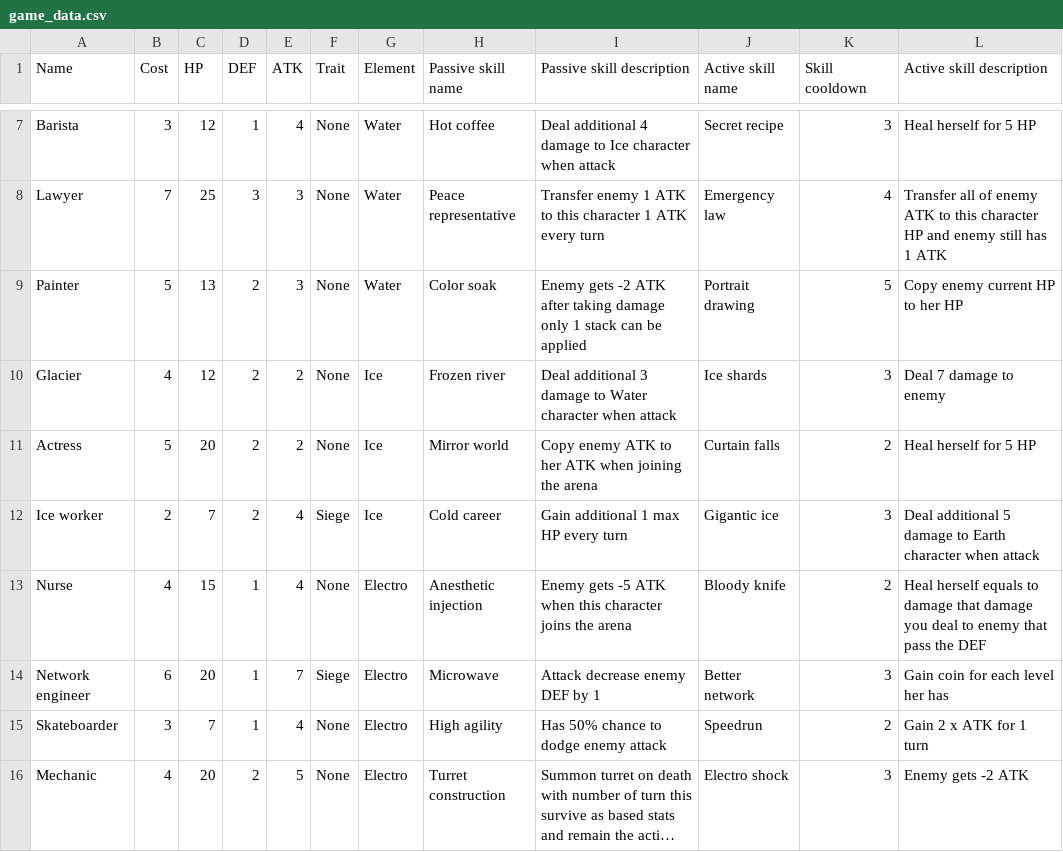
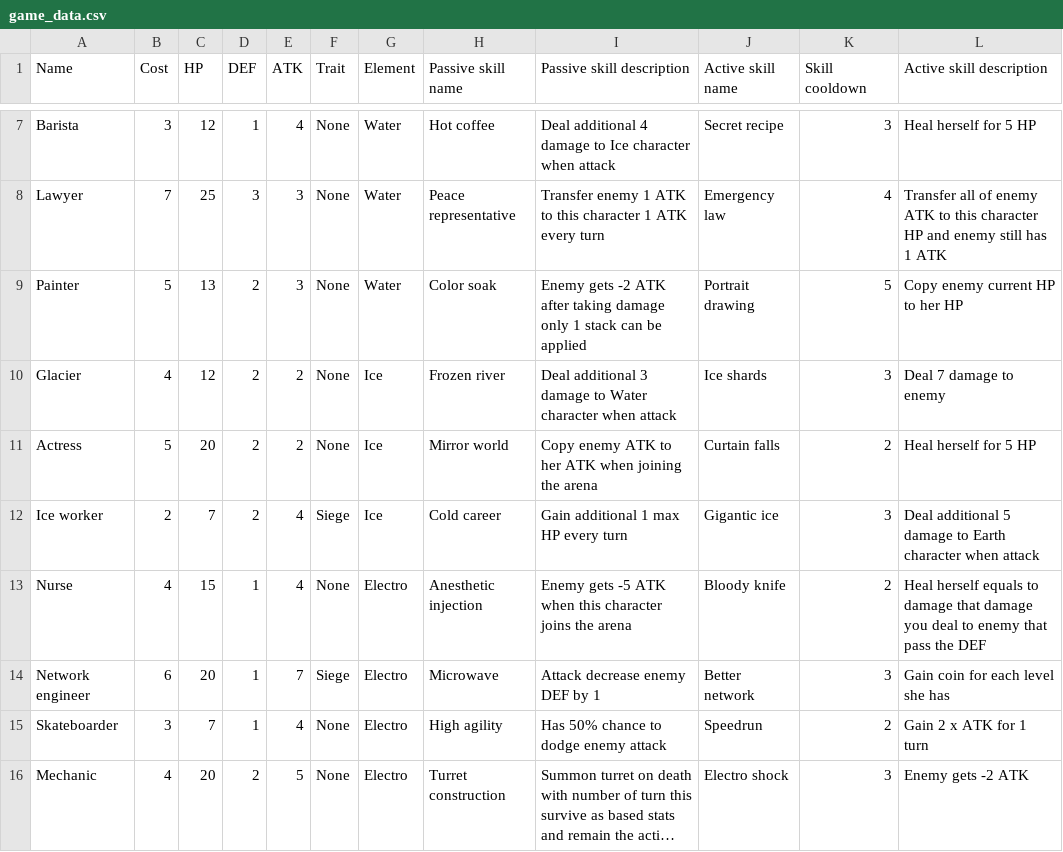
Before and after one commit to Thanawas-Sirilertsathit/discord-bot, a CSV file: duel/game_data.csv, drawn as a sheet; only a part is shown, gaps mark what is left out; long unchanged cells end in ….

```diff
--- a/duel/game_data.csv
+++ b/duel/game_data.csv
@@ -13,3 +13,3 @@ Ice worker,2,7,2,4,Siege,Ice,Cold career,Gain additional 1 max HP every turn,Gig
 Nurse,4,15,1,4,None,Electro,Anesthetic injection,Enemy gets -5 ATK when this character joins the arena,Bloody knife,2,Heal herself equals to damage that damage you deal to enemy that pass the DEF
-Network engineer,6,20,1,7,Siege,Electro,Microwave,Attack decrease enemy DEF  by 1,Better network,3,Gain coin for each level her has
+Network engineer,6,20,1,7,Siege,Electro,Microwave,Attack decrease enemy DEF  by 1,Better network,3,Gain coin for each level she has
 Skateboarder,3,7,1,4,None,Electro,High agility,Has 50% chance to dodge enemy attack,Speedrun,2,Gain 2 x ATK for 1 turn
```
Also changed, not shown: 1 other file.
